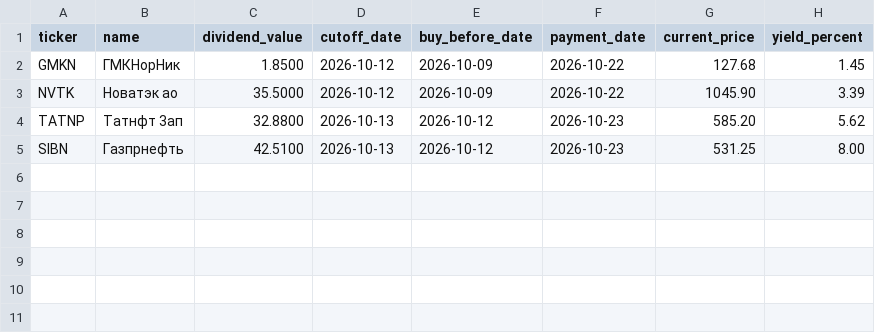
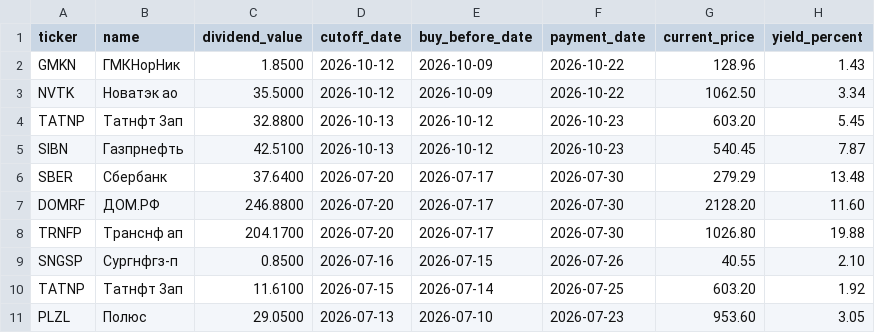
Before and after one commit to vavilova2510/dividend-calendar, a CSV file: docs/dividends.csv, drawn as a sheet.

```diff
--- a/docs/dividends.csv
+++ b/docs/dividends.csv
@@ -1,5 +1,11 @@
 ticker,name,dividend_value,cutoff_date,buy_before_date,payment_date,current_price,yield_percent
-GMKN,ГМКНорНик,1.8500,2026-10-12,2026-10-09,2026-10-22,127.68,1.45
-NVTK,Новатэк ао,35.5000,2026-10-12,2026-10-09,2026-10-22,1045.90,3.39
-TATNP,Татнфт 3ап,32.8800,2026-10-13,2026-10-12,2026-10-23,585.20,5.62
-SIBN,Газпрнефть,42.5100,2026-10-13,2026-10-12,2026-10-23,531.25,8.00
+GMKN,ГМКНорНик,1.8500,2026-10-12,2026-10-09,2026-10-22,128.96,1.43
+NVTK,Новатэк ао,35.5000,2026-10-12,2026-10-09,2026-10-22,1062.50,3.34
+TATNP,Татнфт 3ап,32.8800,2026-10-13,2026-10-12,2026-10-23,603.20,5.45
+SIBN,Газпрнефть,42.5100,2026-10-13,2026-10-12,2026-10-23,540.45,7.87
+SBER,Сбербанк,37.6400,2026-07-20,2026-07-17,2026-07-30,279.29,13.48
+DOMRF,ДОМ.РФ,246.8800,2026-07-20,2026-07-17,2026-07-30,2128.20,11.60
+TRNFP,Транснф ап,204.1700,2026-07-20,2026-07-17,2026-07-30,1026.80,19.88
+SNGSP,Сургнфгз-п,0.8500,2026-07-16,2026-07-15,2026-07-26,40.55,2.10
+TATNP,Татнфт 3ап,11.6100,2026-07-15,2026-07-14,2026-07-25,603.20,1.92
+PLZL,Полюс,29.0500,2026-07-13,2026-07-10,2026-07-23,953.60,3.05
```
Also changed, not shown: 1 other file.
